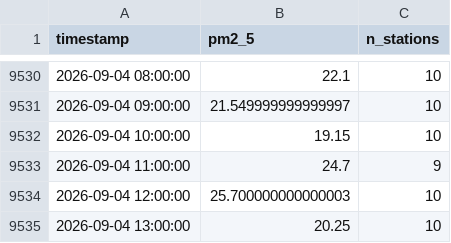
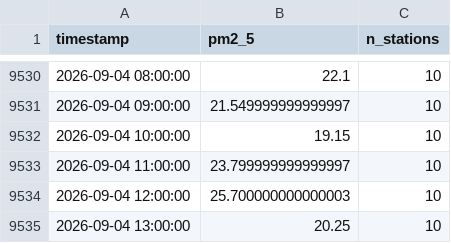
Before and after one commit to MufeedHaider/karachi-aqi-predictor, a CSV file: data/ground_history.csv, drawn as a sheet; only a part is shown, gaps mark what is left out; the diff covers the shown part only.

```diff
--- a/data/ground_history.csv
+++ b/data/ground_history.csv
@@ -9532,3 +9532,3 @@ timestamp,pm2_5,n_stations
 2026-09-04 10:00:00,19.15,10
-2026-09-04 11:00:00,24.7,9
+2026-09-04 11:00:00,23.799999999999997,10
 2026-09-04 12:00:00,25.700000000000003,10
```
Also changed, not shown: 24 added rows and 6 edited cells elsewhere in this file, data/forecast_72hr.csv, data/recent_history.csv, 5 other files.
